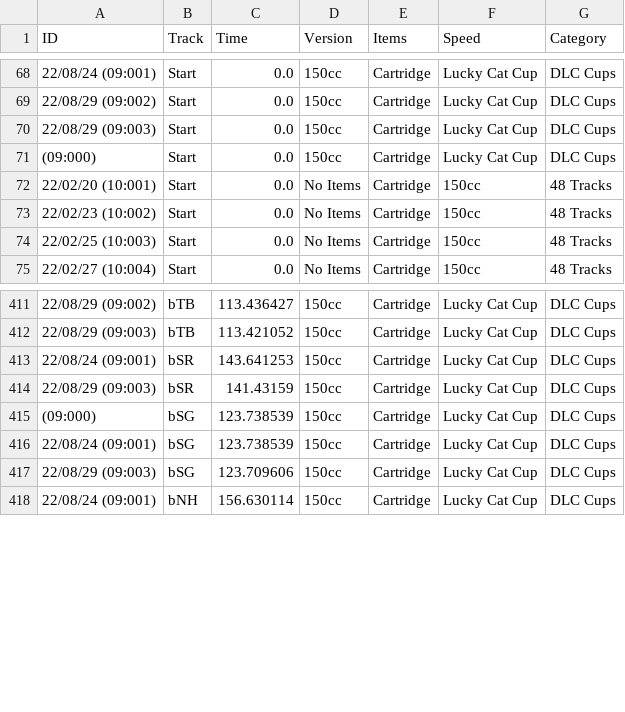
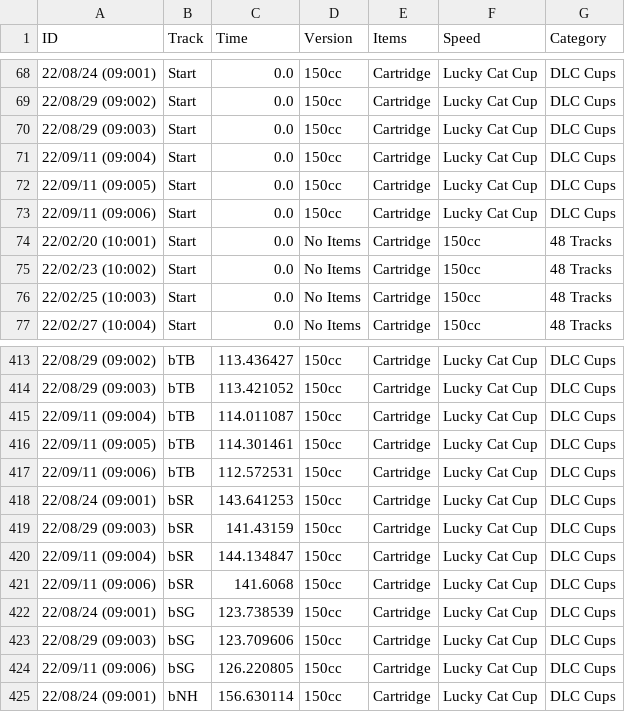
Before and after one commit to sj-io/sarahFYI-rmd, a CSV file: _data/splits/MK8D_trks.csv, drawn as a sheet; only a part is shown, gaps mark what is left out.

Commit message:
PBd in Lucky Cat just to avoid fixing the geom_point bug in traces/violin plot

```diff
--- a/_data/splits/MK8D_trks.csv
+++ b/_data/splits/MK8D_trks.csv
@@ -70,3 +70,5 @@ ID,Track,Time,Version,Items,Speed,Category
 22/08/29 (09:003),Start,0.0,150cc,Cartridge,Lucky Cat Cup,DLC Cups
-(09:000),Start,0.0,150cc,Cartridge,Lucky Cat Cup,DLC Cups
+22/09/11 (09:004),Start,0.0,150cc,Cartridge,Lucky Cat Cup,DLC Cups
+22/09/11 (09:005),Start,0.0,150cc,Cartridge,Lucky Cat Cup,DLC Cups
+22/09/11 (09:006),Start,0.0,150cc,Cartridge,Lucky Cat Cup,DLC Cups
 22/02/20 (10:001),Start,0.0,No Items,Cartridge,150cc,48 Tracks
@@ -412,7 +414,12 @@ ID,Track,Time,Version,Items,Speed,Category
 22/08/29 (09:003),bTB,113.421052,150cc,Cartridge,Lucky Cat Cup,DLC Cups
+22/09/11 (09:004),bTB,114.011087,150cc,Cartridge,Lucky Cat Cup,DLC Cups
+22/09/11 (09:005),bTB,114.301461,150cc,Cartridge,Lucky Cat Cup,DLC Cups
+22/09/11 (09:006),bTB,112.572531,150cc,Cartridge,Lucky Cat Cup,DLC Cups
 22/08/24 (09:001),bSR,143.641253,150cc,Cartridge,Lucky Cat Cup,DLC Cups
 22/08/29 (09:003),bSR,141.43159,150cc,Cartridge,Lucky Cat Cup,DLC Cups
-(09:000),bSG,123.738539,150cc,Cartridge,Lucky Cat Cup,DLC Cups
+22/09/11 (09:004),bSR,144.134847,150cc,Cartridge,Lucky Cat Cup,DLC Cups
+22/09/11 (09:006),bSR,141.6068,150cc,Cartridge,Lucky Cat Cup,DLC Cups
 22/08/24 (09:001),bSG,123.738539,150cc,Cartridge,Lucky Cat Cup,DLC Cups
 22/08/29 (09:003),bSG,123.709606,150cc,Cartridge,Lucky Cat Cup,DLC Cups
+22/09/11 (09:006),bSG,126.220805,150cc,Cartridge,Lucky Cat Cup,DLC Cups
 22/08/24 (09:001),bNH,156.630114,150cc,Cartridge,Lucky Cat Cup,DLC Cups
```
Also changed, not shown: 3 other files.
